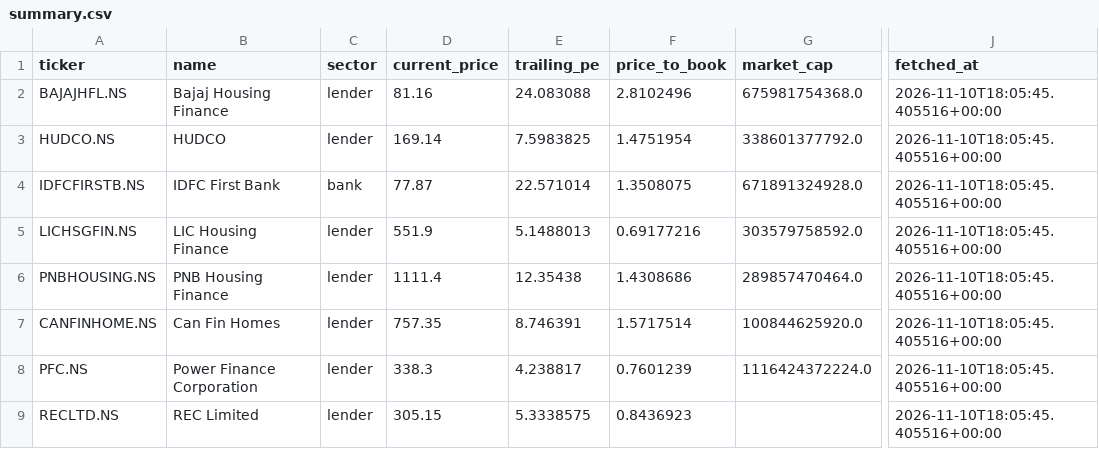
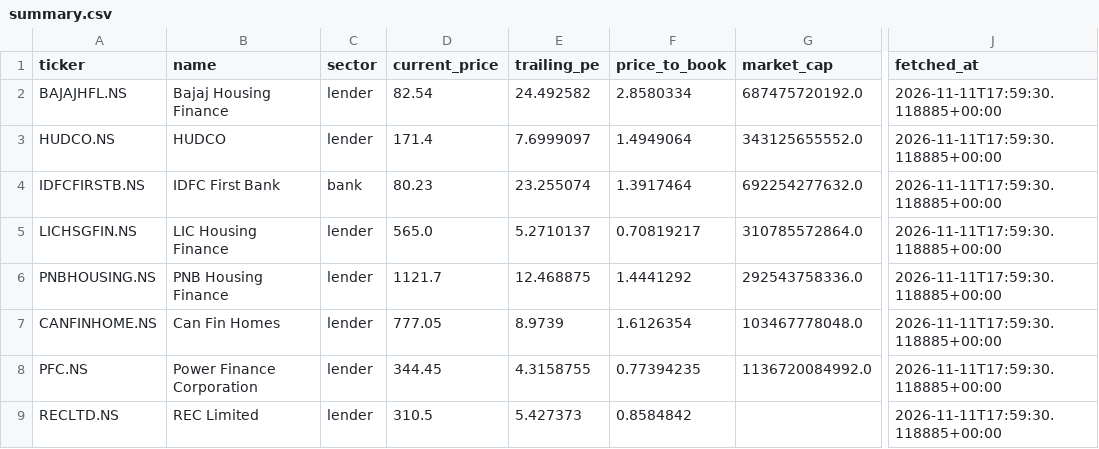
Before and after one commit to Vaasudev05/Equity-Research, a CSV file: data/summary.csv, drawn as a sheet; only a part is shown, gaps mark what is left out; the diff covers the shown part only; the diff names each change by its address in the sheet, - before the commit and + after, or states it on an @@ line.

```diff
--- a/data/summary.csv
+++ b/data/summary.csv
-D2 (current_price): 81.16
+D2 (current_price): 82.54
-E2 (trailing_pe): 24.083088
+E2 (trailing_pe): 24.492582
-F2 (price_to_book): 2.8102496
+F2 (price_to_book): 2.8580334
-G2 (market_cap): 675981754368.0
+G2 (market_cap): 687475720192.0
-J2:J9 (fetched_at): 2026-11-10T18:05:45.405516+00:00
+J2:J9 (fetched_at): 2026-11-11T17:59:30.118885+00:00
-D3 (current_price): 169.14
+D3 (current_price): 171.4
-E3 (trailing_pe): 7.5983825
+E3 (trailing_pe): 7.6999097
-F3 (price_to_book): 1.4751954
+F3 (price_to_book): 1.4949064
-G3 (market_cap): 338601377792.0
+G3 (market_cap): 343125655552.0
-D4 (current_price): 77.87
+D4 (current_price): 80.23
-E4 (trailing_pe): 22.571014
+E4 (trailing_pe): 23.255074
-F4 (price_to_book): 1.3508075
+F4 (price_to_book): 1.3917464
-G4 (market_cap): 671891324928.0
+G4 (market_cap): 692254277632.0
-D5 (current_price): 551.9
+D5 (current_price): 565.0
-E5 (trailing_pe): 5.1488013
+E5 (trailing_pe): 5.2710137
-F5 (price_to_book): 0.69177216
+F5 (price_to_book): 0.70819217
-G5 (market_cap): 303579758592.0
+G5 (market_cap): 310785572864.0
-D6 (current_price): 1111.4
+D6 (current_price): 1121.7
-E6 (trailing_pe): 12.35438
+E6 (trailing_pe): 12.468875
-F6 (price_to_book): 1.4308686
+F6 (price_to_book): 1.4441292
-G6 (market_cap): 289857470464.0
+G6 (market_cap): 292543758336.0
-D7 (current_price): 757.35
+D7 (current_price): 777.05
-E7 (trailing_pe): 8.746391
+E7 (trailing_pe): 8.9739
-F7 (price_to_book): 1.5717514
+F7 (price_to_book): 1.6126354
-G7 (market_cap): 100844625920.0
+G7 (market_cap): 103467778048.0
-D8 (current_price): 338.3
+D8 (current_price): 344.45
-E8 (trailing_pe): 4.238817
+E8 (trailing_pe): 4.3158755
-F8 (price_to_book): 0.7601239
+F8 (price_to_book): 0.77394235
-G8 (market_cap): 1116424372224.0
+G8 (market_cap): 1136720084992.0
-D9 (current_price): 305.15
+D9 (current_price): 310.5
-E9 (trailing_pe): 5.3338575
+E9 (trailing_pe): 5.427373
-F9 (price_to_book): 0.8436923
+F9 (price_to_book): 0.8584842
```
Also changed, not shown: 50 edited cells elsewhere in this file, 18 other files.
